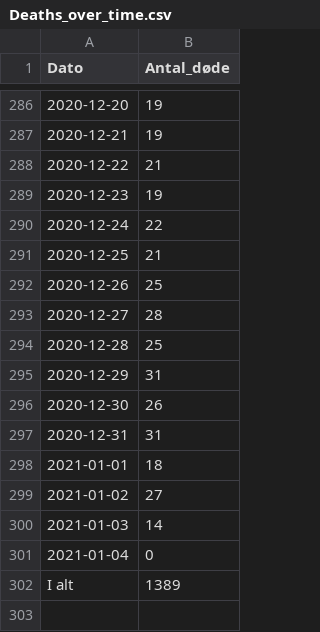
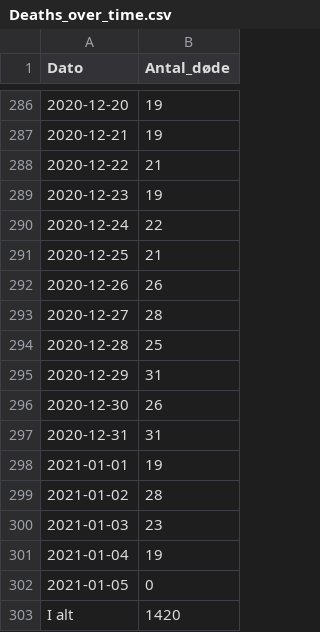
Before and after one commit to brinchj/ssi, a CSV file: vaccines/data/Deaths_over_time.csv, drawn as a sheet; only a part is shown, gaps mark what is left out.

```diff
--- a/vaccines/data/Deaths_over_time.csv
+++ b/vaccines/data/Deaths_over_time.csv
@@ -291,3 +291,3 @@
 2020-12-25;21
-2020-12-26;25
+2020-12-26;26
 2020-12-27;28
@@ -297,6 +297,7 @@
 2020-12-31;31
-2021-01-01;18
-2021-01-02;27
-2021-01-03;14
-2021-01-04;0
-I alt;1389
+2021-01-01;19
+2021-01-02;28
+2021-01-03;23
+2021-01-04;19
+2021-01-05;0
+I alt;1420
```
Also changed, not shown: vaccines/data/Newly_admitted_over_time.csv, 1 other file.
